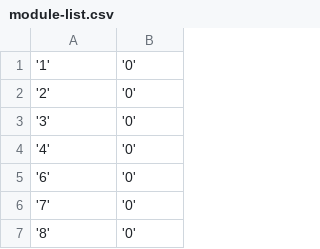
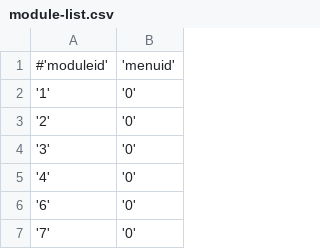
Before and after one commit to theJoi/permalink-practice, a CSV file: _data/module-list.csv, drawn as a sheet; only a part is shown; the shorter side is filled out with more unchanged rows; the diff names each change by its address in the sheet, - before the commit and + after, or states it on an @@ line.

Commit message:
Working on importing in modules to layout templates.

```diff
--- a/_data/module-list.csv
+++ b/_data/module-list.csv
+row 1: #'moduleid' | 'menuid'
```
Also changed, not shown: 4 other files.
